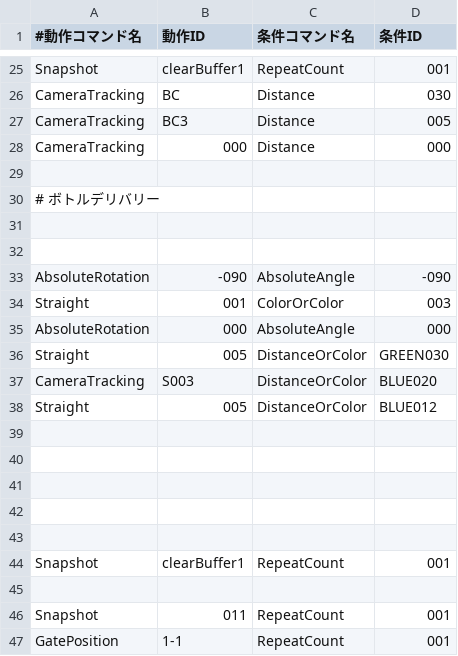
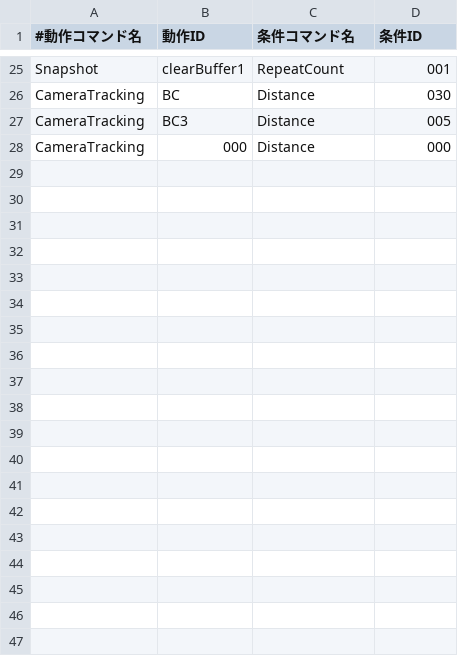
Before and after one commit to KatLab-MiyazakiUniv/etrobocon2026, a CSV file: datafiles/commands/Area/LineTraceLeft.csv, drawn as a sheet; only a part is shown, gaps mark what is left out; the diff covers the shown part only; the diff names each change by its address in the sheet, - before the commit and + after, or states it on an @@ line.

```diff
--- a/datafiles/commands/Area/LineTraceLeft.csv
+++ b/datafiles/commands/Area/LineTraceLeft.csv
-row 29: (empty)
-row 30: # ボトルデリバリー
-row 31: (empty)
-row 32: (empty)
-row 33: AbsoluteRotation | -090 | AbsoluteAngle | -090
-row 34: Straight | 001 | ColorOrColor | 003
-row 35: AbsoluteRotation | 000 | AbsoluteAngle | 000
-row 36: Straight | 005 | DistanceOrColor | GREEN030
-row 37: CameraTracking | S003 | DistanceOrColor | BLUE020
-row 38: Straight | 005 | DistanceOrColor | BLUE012
-row 39: (empty)
-row 40: (empty)
-row 41: (empty)
-row 42: (empty)
-row 43: (empty)
-row 44: Snapshot | clearBuffer1 | RepeatCount | 001
-row 45: (empty)
-row 46: Snapshot | 011 | RepeatCount | 001
-row 47: GatePosition | 1-1 | RepeatCount | 001
```
Also changed, not shown: 26 removed rows and 1 edited cell elsewhere in this file, 5 other files.
